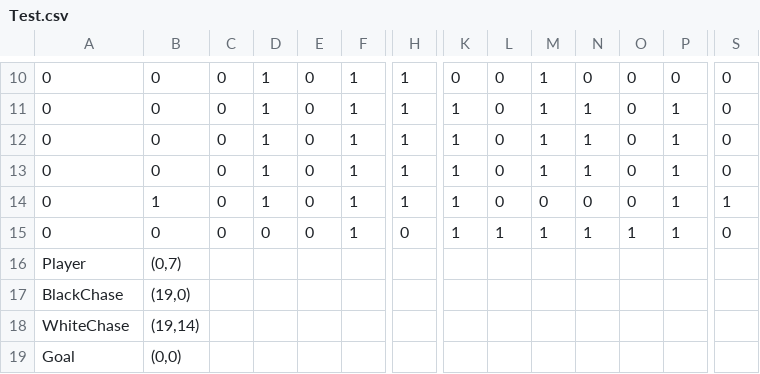
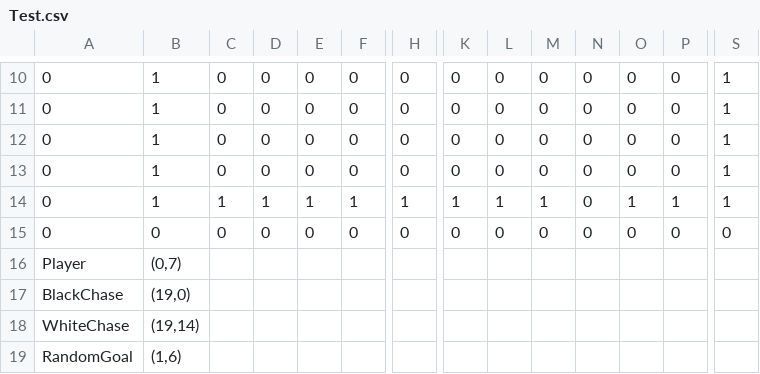
Before and after one commit to mori08/Kokoha, a CSV file: Kokoha/Kokoha/App/Assets/Data/Game/Test.csv, drawn as a sheet; only a part is shown, gaps mark what is left out; removed rows and columns are numbered as before the commit, all else as after; rows hold the shown columns only; the diff covers the shown part only; the diff names each change by its address in the sheet, - before the commit and + after, or states it on an @@ line.

Commit message:
RandomGoalの実装

```diff
--- a/Kokoha/Kokoha/App/Assets/Data/Game/Test.csv
+++ b/Kokoha/Kokoha/App/Assets/Data/Game/Test.csv
-B10:B13: 0
+B10:B13: 1
-D10:D13: 1
+D10:D13: 0
-F10:F13: 1
+F10:F13: 0
-H10:H13: 1
+H10:H13: 0
-M10:M13: 1
+M10:M13: 0
-S10:S13: 0
+S10:S13: 1
-K11:K13: 1
+K11:K13: 0
-N11:N13: 1
+N11:N13: 0
-P11:P13: 1
+P11:P13: 0
-C14: 0
+C14: 1
-E14: 0
+E14: 1
-L14: 0
+L14: 1
-M14: 0
+M14: 1
-O14: 0
+O14: 1
-F15: 1
+F15: 0
-K15: 1
+K15: 0
-L15: 1
+L15: 0
-M15: 1
+M15: 0
-N15: 1
+N15: 0
-O15: 1
+O15: 0
-P15: 1
+P15: 0
-row 19: Goal | (0,0)
+row 19: RandomGoal | (1,6)
```
Also changed, not shown: 1 added row, 1 removed row and 62 edited cells elsewhere in this file, 7 other files.
